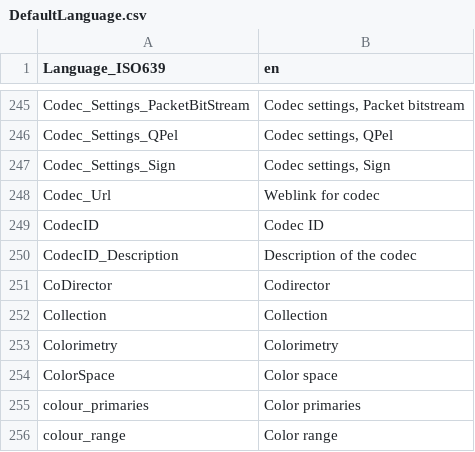
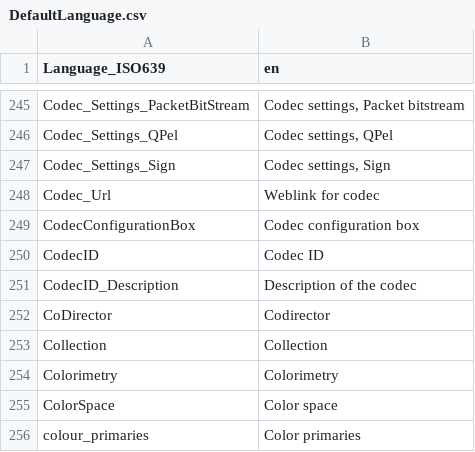
Before and after one commit to MediaArea/MediaInfoLib, a CSV file: Source/Resource/Text/Language/DefaultLanguage.csv, drawn as a sheet; only a part is shown, gaps mark what is left out; the shorter side is filled out with more unchanged rows; the diff names each change by its address in the sheet, - before the commit and + after, or states it on an @@ line.

Commit message:
+ MPEG-4: Codec configuration box

```diff
--- a/Source/Resource/Text/Language/DefaultLanguage.csv
+++ b/Source/Resource/Text/Language/DefaultLanguage.csv
+row 249: CodecConfigurationBox | Codec configuration box
```
Also changed, not shown: 4 other files.
